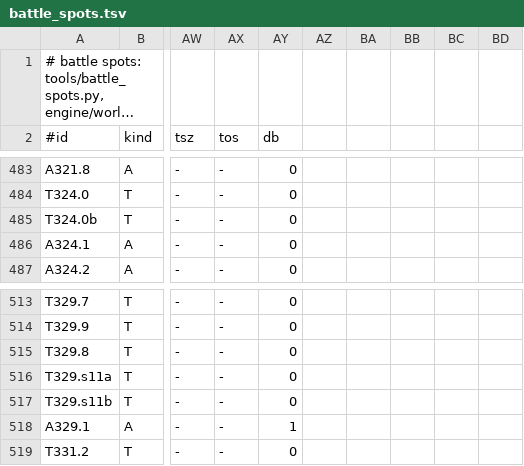
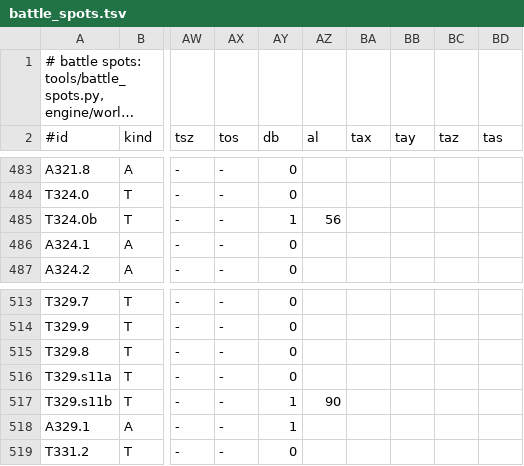
Before and after one commit to Project-Holon/eidos, a TSV file: engine/world/battle_spots.tsv, drawn as a sheet; only a part is shown, gaps mark what is left out; long unchanged cells end in …; the diff names each change by its address in the sheet, - before the commit and + after, or states it on an @@ line.

Commit message:
Battles beside an ally: the spot table names the ally, the editor and the game place its sprite
The zone scripts' 0x86 StartMultiTrainerBattle (ally, two opponents)
give the ally's trainer number (column al): Cheren at Wellspring Cave
and on Route 5.  Its sprite at slot 12 takes the spot's own offsets and
size (columns tax to tas), in the spot editor (Cheren's back picture,
a/0/7/3 set 3) and in the game.

```diff
--- a/engine/world/battle_spots.tsv
+++ b/engine/world/battle_spots.tsv
-AZ2: (empty)
+AZ2: al
-BA2: (empty)
+BA2: tax
-BB2: (empty)
+BB2: tay
-BC2: (empty)
+BC2: taz
-BD2: (empty)
+BD2: tas
-AY485 (db): 0
+AY485 (db): 1
-AZ485 (al): (empty)
+AZ485 (al): 56
-AY517 (db): 0
+AY517 (db): 1
-AZ517 (al): (empty)
+AZ517 (al): 90
```
Also changed, not shown: 9 other files.
